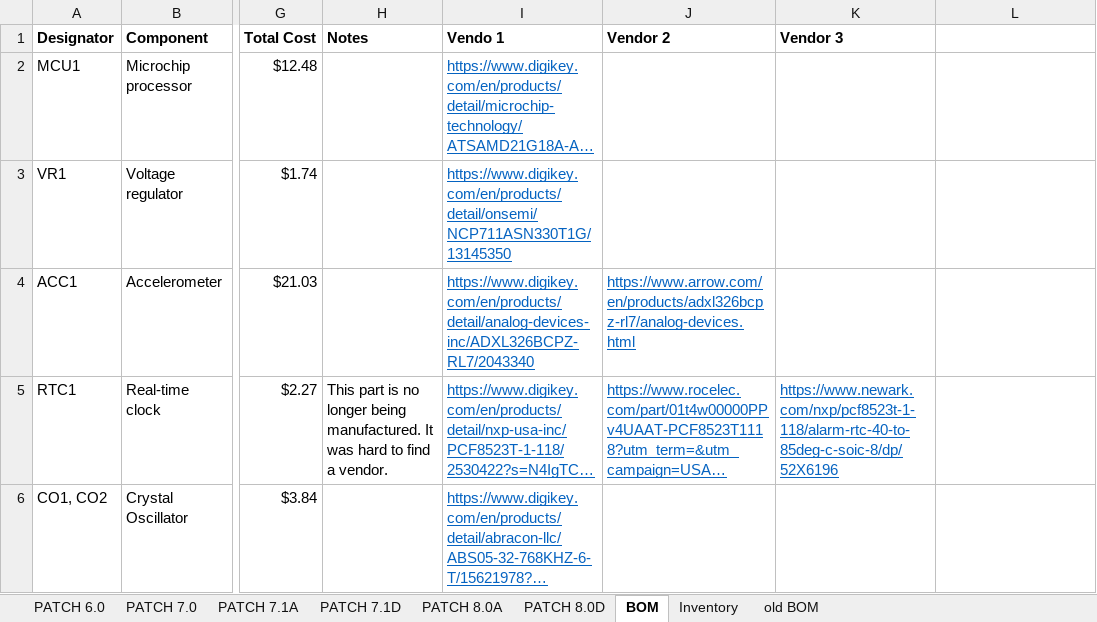
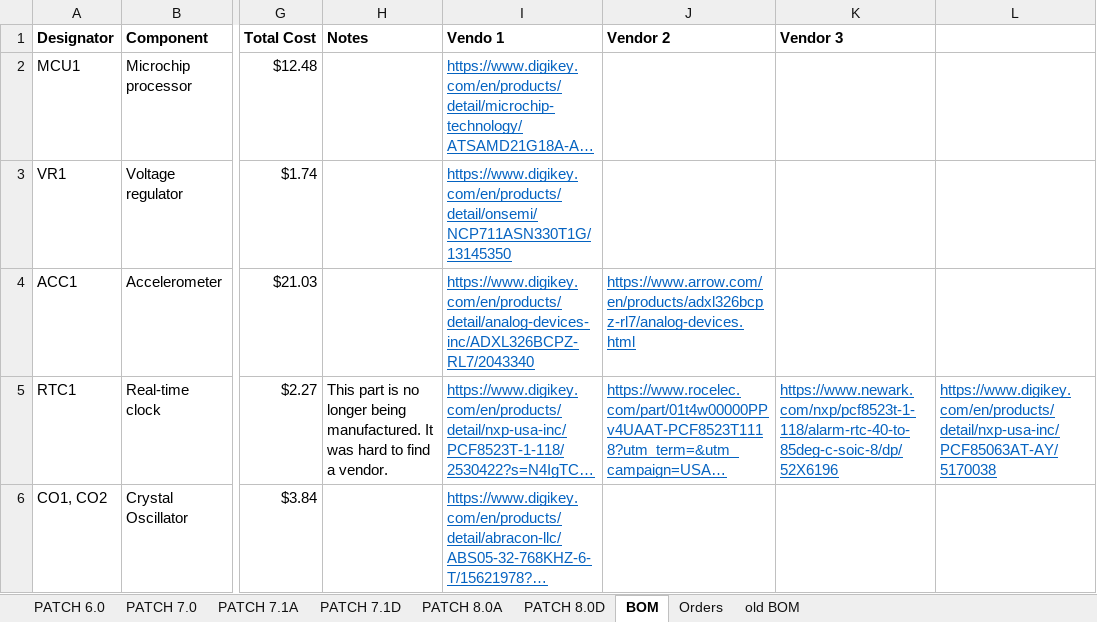
Before and after one commit to ARTS-Laboratory/Edge-Computing-Power-Management-Development-Kit, an Excel workbook: hardware/v0.1.1/Bill_of_materials_v0.1.1.xlsx, sheet BOM, drawn as a sheet; only a part is shown, gaps mark what is left out; long unchanged cells end in …; values as stored, in another font and other column widths than the file's, no borders; the diff covers the shown part only; the diff names each change by its address in the sheet, - before the commit and + after, or states it on an @@ line.

```diff
--- a/hardware/v0.1.1/Bill_of_materials_v0.1.1.xlsx (sheet BOM)
+++ b/hardware/v0.1.1/Bill_of_materials_v0.1.1.xlsx (sheet BOM)
-sheet tab: Inventory
+sheet tab: Orders
-L5: (empty)
+L5: https://www.digikey.com/en/products/detail/nxp-usa-inc/PCF85063AT-AY/5170038
```
Also changed, not shown: 3 edited cells elsewhere in this sheet, sheet Orders, 1 other file.
